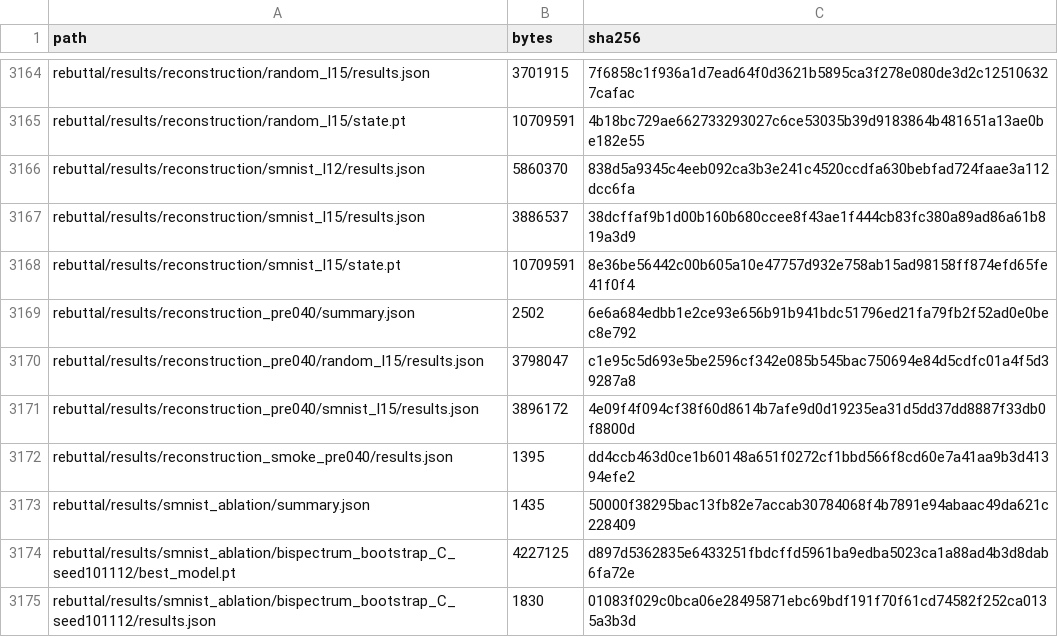
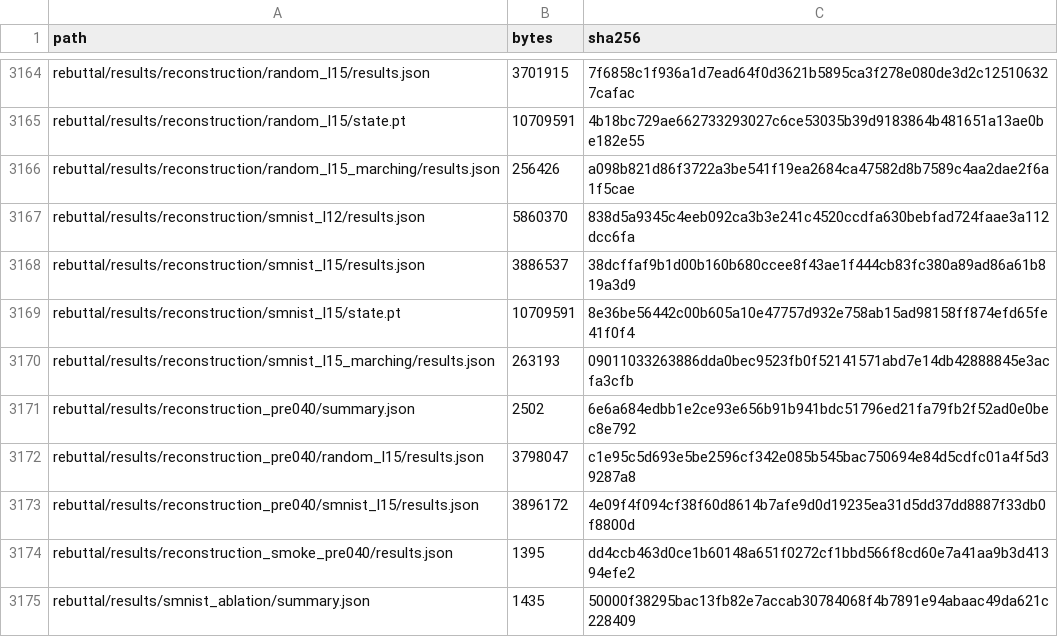
Before and after one commit to geometric-intelligence/bispectrum, a TSV file: rebuttal/results_manifest.tsv, drawn as a sheet; only a part is shown, gaps mark what is left out; the shorter side is filled out with more unchanged rows.

```diff
--- a/rebuttal/results_manifest.tsv
+++ b/rebuttal/results_manifest.tsv
@@ -3165,2 +3165,3 @@ rebuttal/results/reconstruction/random_l15/results.json	3701915	7f6858c1f936a1d7
 rebuttal/results/reconstruction/random_l15/state.pt	10709591	4b18bc729ae662733293027c6ce53035b39d9183864b481651a13ae0be182e55
+rebuttal/results/reconstruction/random_l15_marching/results.json	256426	a098b821d86f3722a3be541f19ea2684ca47582d8b7589c4aa2dae2f6a1f5cae
 rebuttal/results/reconstruction/smnist_l12/results.json	5860370	838d5a9345c4eeb092ca3b3e241c4520ccdfa630bebfad724faae3a112dcc6fa
@@ -3168,2 +3169,3 @@ rebuttal/results/reconstruction/smnist_l15/results.json	3886537	38dcffaf9b1d00b1
 rebuttal/results/reconstruction/smnist_l15/state.pt	10709591	8e36be56442c00b605a10e47757d932e758ab15ad98158ff874efd65fe41f0f4
+rebuttal/results/reconstruction/smnist_l15_marching/results.json	263193	09011033263886dda0bec9523fb0f52141571abd7e14db42888845e3acfa3cfb
 rebuttal/results/reconstruction_pre040/summary.json	2502	6e6a684edbb1e2ce93e656b91b941bdc51796ed21fa79fb2f52ad0e0bec8e792
```
Also changed, not shown: 4 other files.
